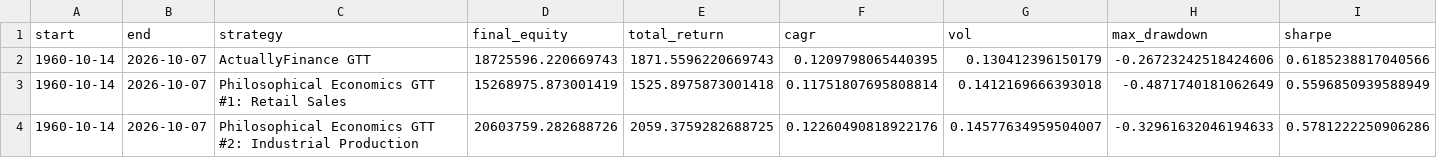
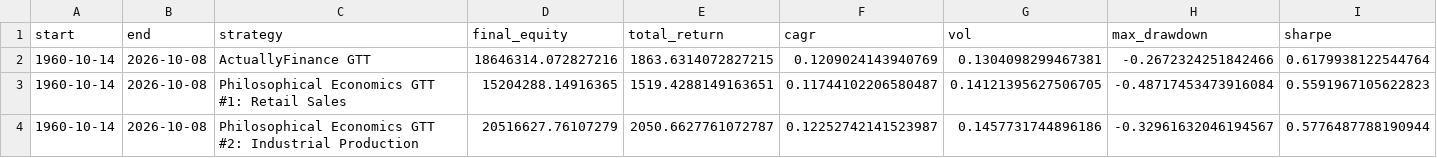
Before and after one commit to actuallyfin/actuallyfinance-site, a CSV file: recession-timing-dashboard/performance_summary.csv, drawn as a sheet; only a part is shown; the diff covers the shown part only; the diff names each change by its address in the sheet, - before the commit and + after, or states it on an @@ line.

```diff
--- a/recession-timing-dashboard/performance_summary.csv
+++ b/recession-timing-dashboard/performance_summary.csv
-B2:B4 (end): 2026-10-07
+B2:B4 (end): 2026-10-08
-D2 (final_equity): 18725596.220669743
+D2 (final_equity): 18646314.072827216
-E2 (total_return): 1871.5596220669743
+E2 (total_return): 1863.6314072827215
-F2 (cagr): 0.1209798065440395
+F2 (cagr): 0.1209024143940769
-G2 (vol): 0.130412396150179
+G2 (vol): 0.1304098299467381
-H2 (max_drawdown): -0.26723242518424606
+H2 (max_drawdown): -0.2672324251842466
-I2 (sharpe): 0.6185238817040566
+I2 (sharpe): 0.6179938122544764
-D3 (final_equity): 15268975.873001419
+D3 (final_equity): 15204288.14916365
-E3 (total_return): 1525.8975873001418
+E3 (total_return): 1519.4288149163651
-F3 (cagr): 0.11751807695808814
+F3 (cagr): 0.11744102206580487
-G3 (vol): 0.1412169666393018
+G3 (vol): 0.14121395627506705
-H3 (max_drawdown): -0.4871740181062649
+H3 (max_drawdown): -0.48717453473916084
-I3 (sharpe): 0.5596850939588949
+I3 (sharpe): 0.5591967105622823
-D4 (final_equity): 20603759.282688726
+D4 (final_equity): 20516627.76107279
-E4 (total_return): 2059.3759282688725
+E4 (total_return): 2050.6627761072787
-F4 (cagr): 0.12260490818922176
+F4 (cagr): 0.12252742141523987
-G4 (vol): 0.14577634959504007
+G4 (vol): 0.1457731744896186
-H4 (max_drawdown): -0.32961632046194633
+H4 (max_drawdown): -0.32961632046194567
-I4 (sharpe): 0.5781222250906286
+I4 (sharpe): 0.5776487788190944
```
Also changed, not shown: 58 edited cells elsewhere in this file, recession-timing-dashboard/monthly_signal.csv, recession-timing-dashboard/monthly_signal_10m.csv, 8 other files.
